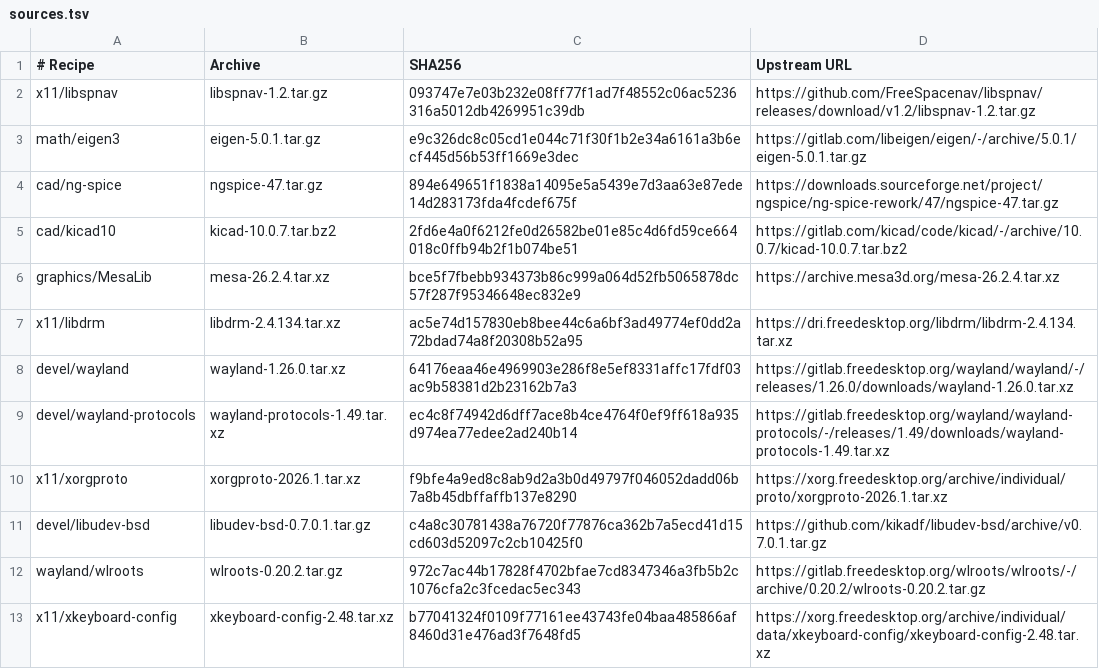
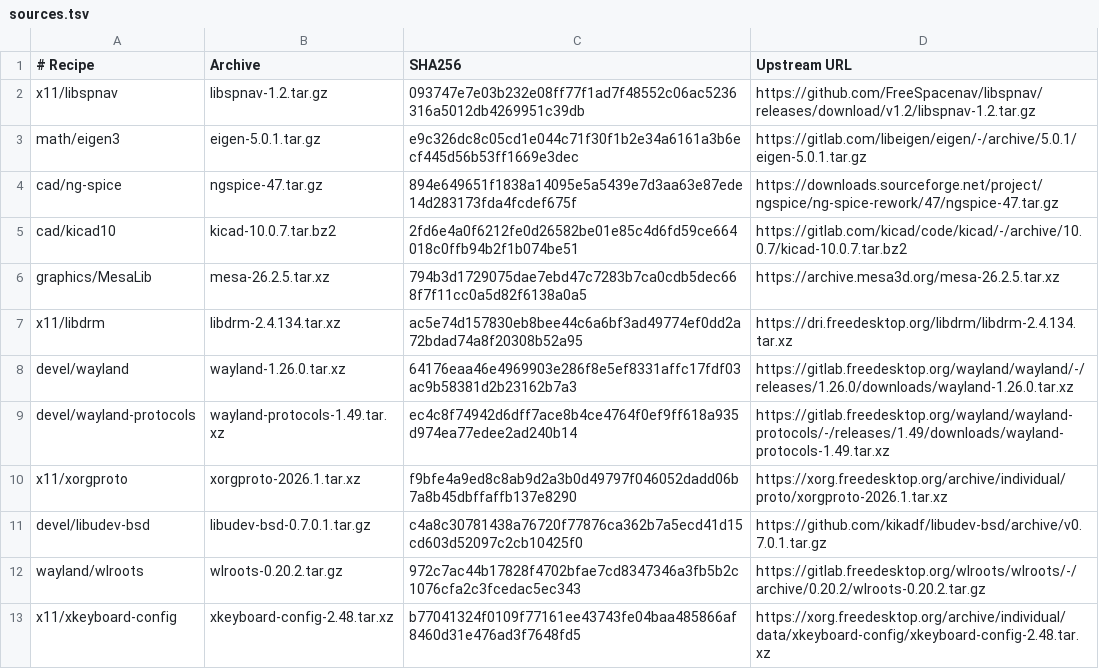
Before and after one commit to oxtech-ember/EmberBSD-Ports, a TSV file: profiles/common-graphics/sources.tsv, drawn as a sheet; only a part is shown.

Commit message:
Update MesaLib to 26.2.5
Mesa 26.2.5 fixes a workgroup barrier race in the PowerVR PCO
compiler when a loop uses the barrier again (usclib sync.cl now
uses a barrier sequence counter). The local patches do not contain
this fix.

All 20 recipe patches apply to 26.2.5 with fuzz 0. Upstream did not
merge any of them, so they stay without changes. The BVNC and IDFWDF
host-tool patches also apply without changes, and pvr_iface.h is the
same. Update the archive pin, distinfo, the libgallium PLIST name,
the native generator scripts and the version checks in the tests.

Co-authored-by: Ember (Grok Bot)

```diff
--- a/profiles/common-graphics/sources.tsv
+++ b/profiles/common-graphics/sources.tsv
@@ -5,3 +5,3 @@ cad/ng-spice	ngspice-47.tar.gz	894e649651f1838a14095e5a5439e7d3aa63e87ede14d2831
 cad/kicad10	kicad-10.0.7.tar.bz2	2fd6e4a0f6212fe0d26582be01e85c4d6fd59ce664018c0ffb94b2f1b074be51	https://gitlab.com/kicad/code/kicad/-/archive/10.0.7/kicad-10.0.7.tar.bz2
-graphics/MesaLib	mesa-26.2.4.tar.xz	bce5f7fbebb934373b86c999a064d52fb5065878dc57f287f95346648ec832e9	https://archive.mesa3d.org/mesa-26.2.4.tar.xz
+graphics/MesaLib	mesa-26.2.5.tar.xz	794b3d1729075dae7ebd47c7283b7ca0cdb5dec668f7f11cc0a5d82f6138a0a5	https://archive.mesa3d.org/mesa-26.2.5.tar.xz
 x11/libdrm	libdrm-2.4.134.tar.xz	ac5e74d157830eb8bee44c6a6bf3ad49774ef0dd2a72bdad74a8f20308b52a95	https://dri.freedesktop.org/libdrm/libdrm-2.4.134.tar.xz
```
Also changed, not shown: 20 other files.
